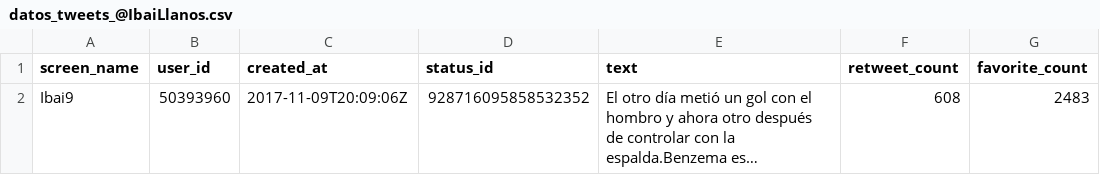
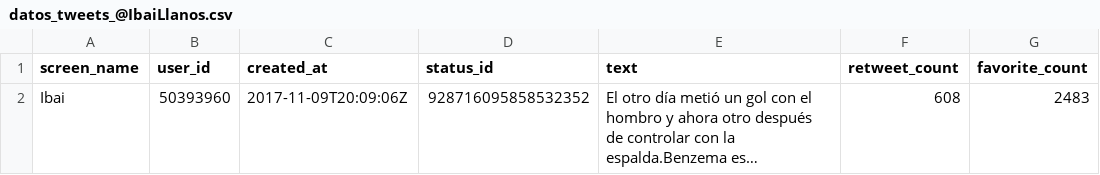
Before and after one commit to robertoneris/textos-csv, a CSV file: datos_tweets_@IbaiLlanos.csv, drawn as a sheet; only a part is shown; long unchanged cells end in …; the diff names each change by its address in the sheet, - before the commit and + after, or states it on an @@ line.

Commit message:
Update datos_tweets_@IbaiLlanos.csv

```diff
--- a/datos_tweets_@IbaiLlanos.csv
+++ b/datos_tweets_@IbaiLlanos.csv
-A2 (screen_name): Ibai9
+A2 (screen_name): Ibai
```
